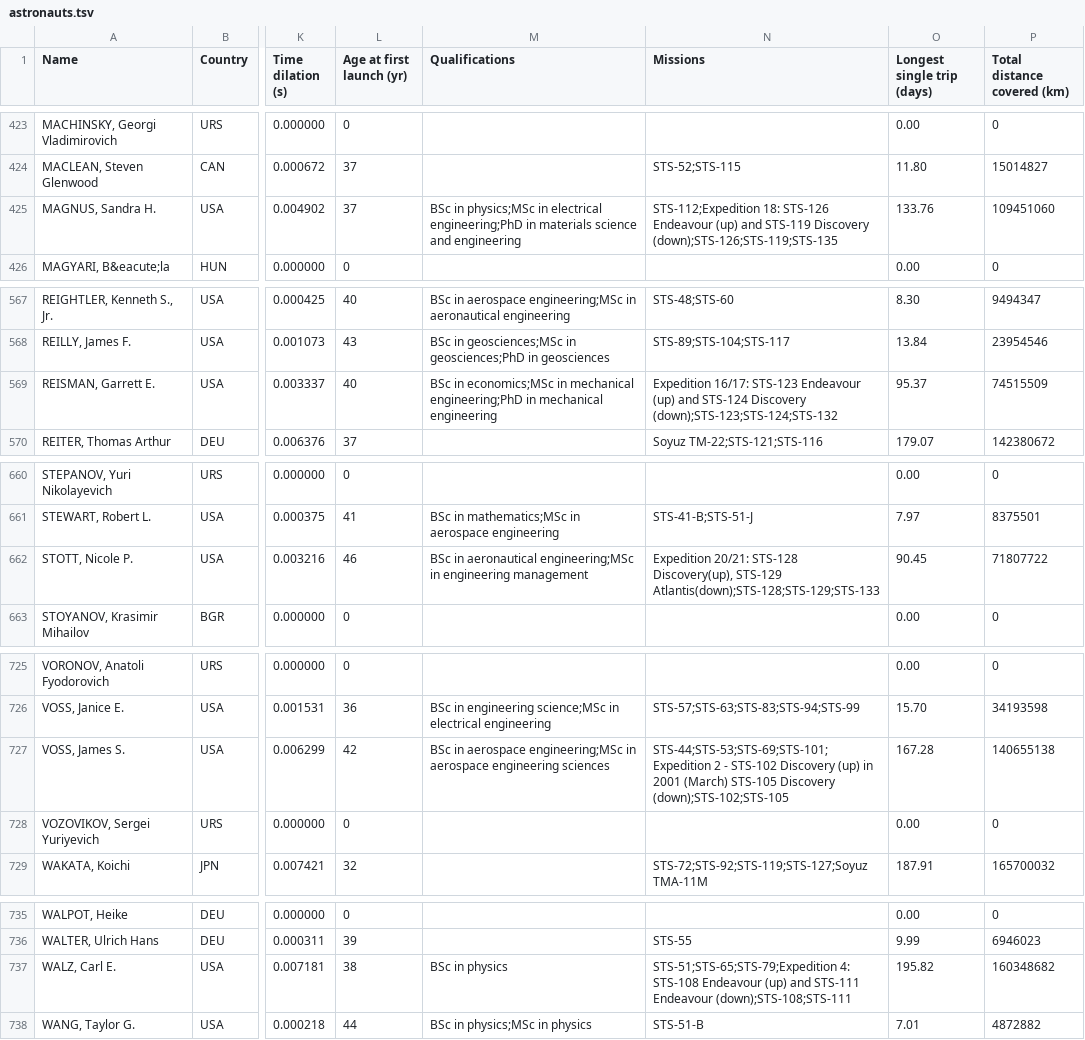
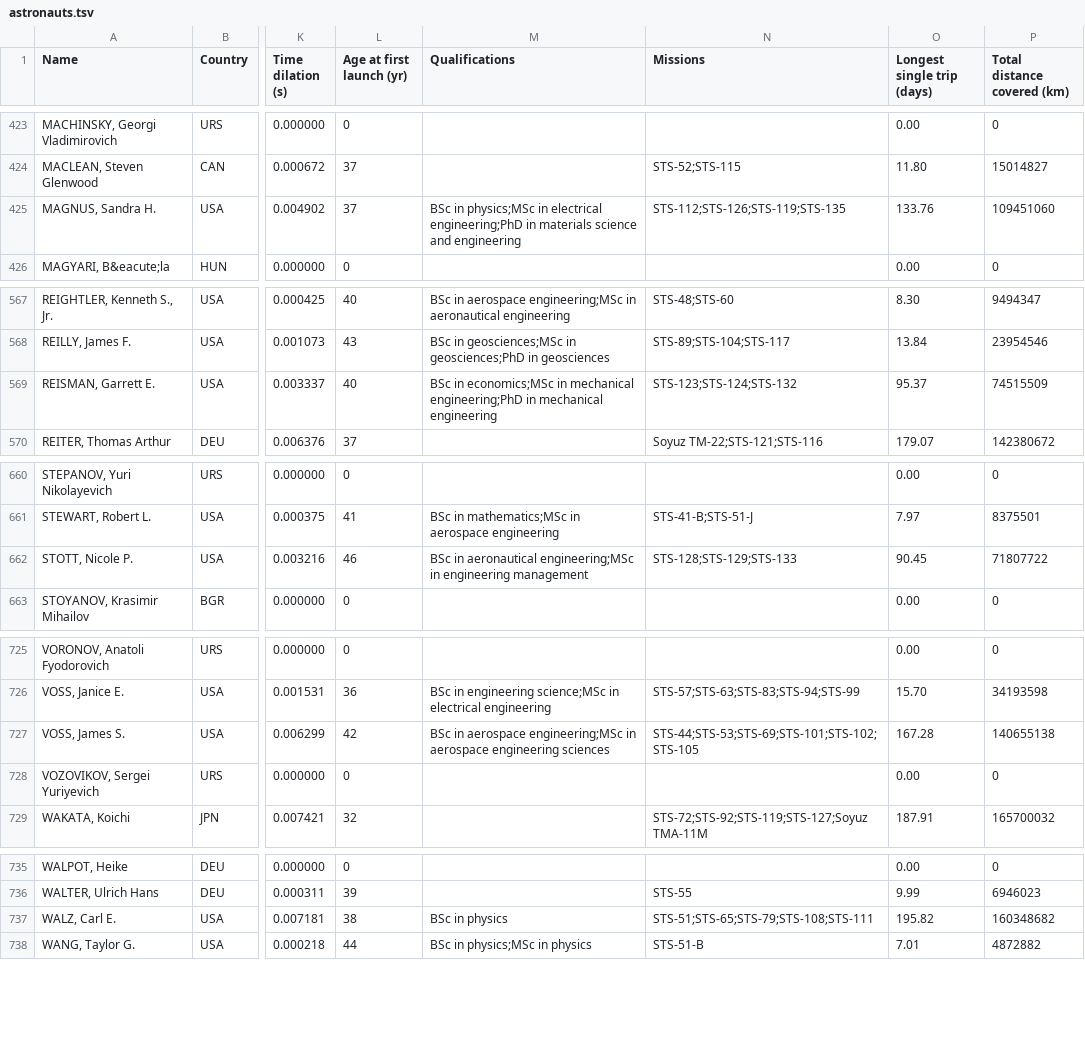
Before and after one commit to cosmos-book/cosmos-book.github.io, a TSV file: humanspaceflight/data/processed/astronauts.tsv, drawn as a sheet; only a part is shown, gaps mark what is left out; the diff covers the shown part only; the diff names each change by its address in the sheet, - before the commit and + after, or states it on an @@ line.

```diff
--- a/humanspaceflight/data/processed/astronauts.tsv
+++ b/humanspaceflight/data/processed/astronauts.tsv
-N425 (Missions): STS-112;Expedition 18: STS-126 Endeavour (up) and STS-119 Discovery (down);STS-126;STS-119;STS-135
+N425 (Missions): STS-112;STS-126;STS-119;STS-135
-N569 (Missions): Expedition 16/17: STS-123 Endeavour (up) and STS-124 Discovery (down);STS-123;STS-124;STS-132
+N569 (Missions): STS-123;STS-124;STS-132
-N662 (Missions): Expedition 20/21: STS-128 Discovery(up), STS-129 Atlantis(down);STS-128;STS-129;STS-133
+N662 (Missions): STS-128;STS-129;STS-133
-N727 (Missions): STS-44;STS-53;STS-69;STS-101;Expedition 2 - STS-102 Discovery (up) in 2001 (March) STS-105 Discovery (down);STS-102;STS-105
+N727 (Missions): STS-44;STS-53;STS-69;STS-101;STS-102;STS-105
-N737 (Missions): STS-51;STS-65;STS-79;Expedition 4: STS-108 Endeavour (up) and STS-111 Endeavour (down);STS-108;STS-111
+N737 (Missions): STS-51;STS-65;STS-79;STS-108;STS-111
```
Also changed, not shown: 17 edited cells elsewhere in this file, 17 other files.
